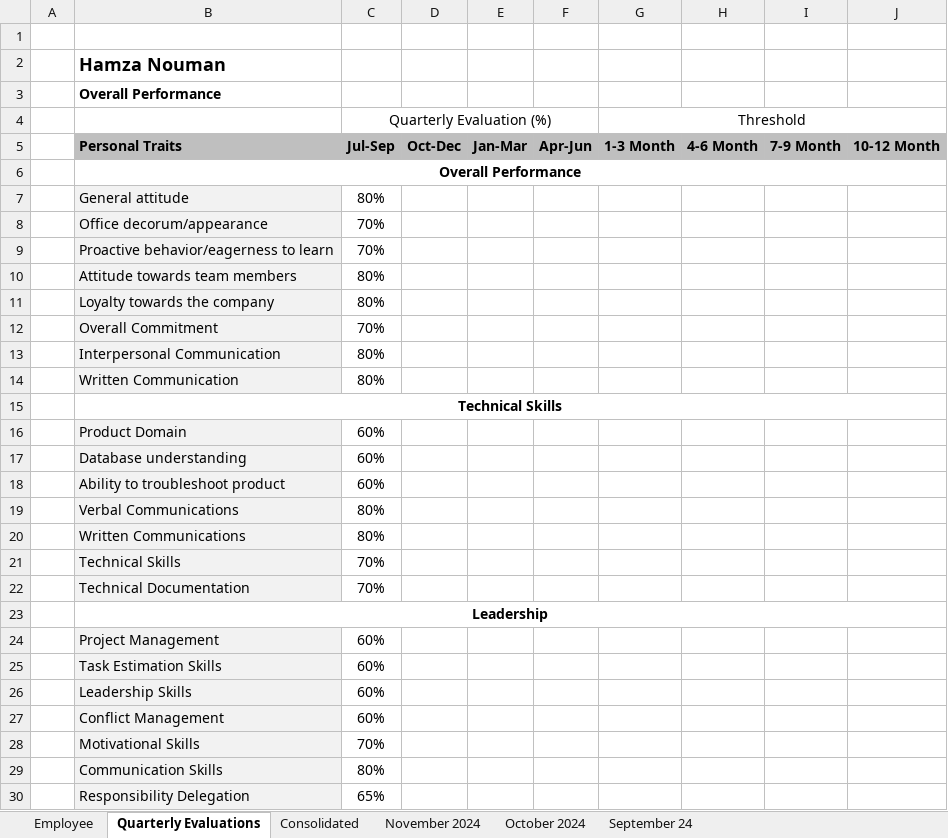
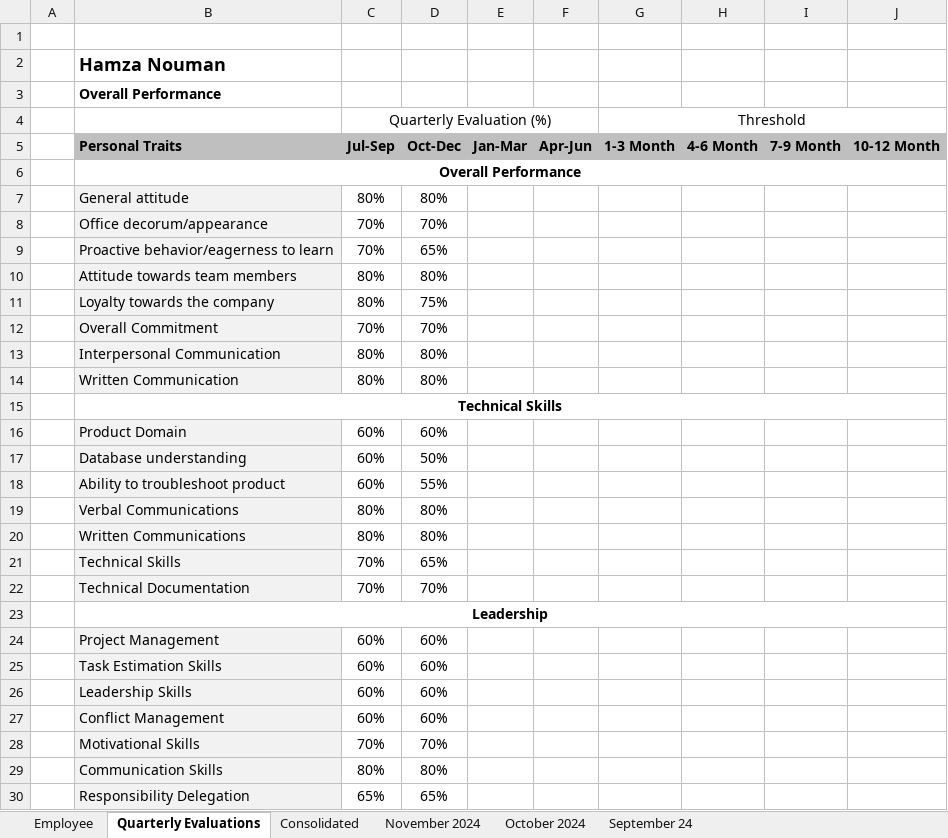
Before and after one commit to tsfszd/docs, an Excel workbook: hiqu/HR/Performance Evaluation/November 2024/QA/Hamza Nouman.xlsx, sheet Quarterly Evaluations, drawn as a sheet; only a part is shown; values as stored, in another font and other column widths than the file's, no borders; conditional formats not drawn; the diff covers the shown part only; the diff names each change by its address in the sheet, - before the commit and + after, or states it on an @@ line.

```diff
--- a/hiqu/HR/Performance Evaluation/November 2024/QA/Hamza Nouman.xlsx (sheet Quarterly Evaluations)
+++ b/hiqu/HR/Performance Evaluation/November 2024/QA/Hamza Nouman.xlsx (sheet Quarterly Evaluations)
-D7: (empty)
+D7: 80%
-D8: (empty)
+D8: 70%
-D9: (empty)
+D9: 65%
-D10: (empty)
+D10: 80%
-D11: (empty)
+D11: 75%
-D12: (empty)
+D12: 70%
-D13:D14: (empty)
+D13:D14: 80%
-D16: (empty)
+D16: 60%
-D17: (empty)
+D17: 50%
-D18: (empty)
+D18: 55%
-D19:D20: (empty)
+D19:D20: 80%
-D21: (empty)
+D21: 65%
-D22: (empty)
+D22: 70%
-D24:D27: (empty)
+D24:D27: 60%
-D28: (empty)
+D28: 70%
-D29: (empty)
+D29: 80%
-D30: (empty)
+D30: 65%
```
Also changed, not shown: 1 edited cell elsewhere in this sheet, sheet Consolidated, sheet Employee, hiqu/HR/Performance Evaluation/November 2024/Dev/Arslan Khalid.xlsx, hiqu/HR/Performance Evaluation/November 2024/Dev/Fawad Ahmad.xlsx, 14 other files.
